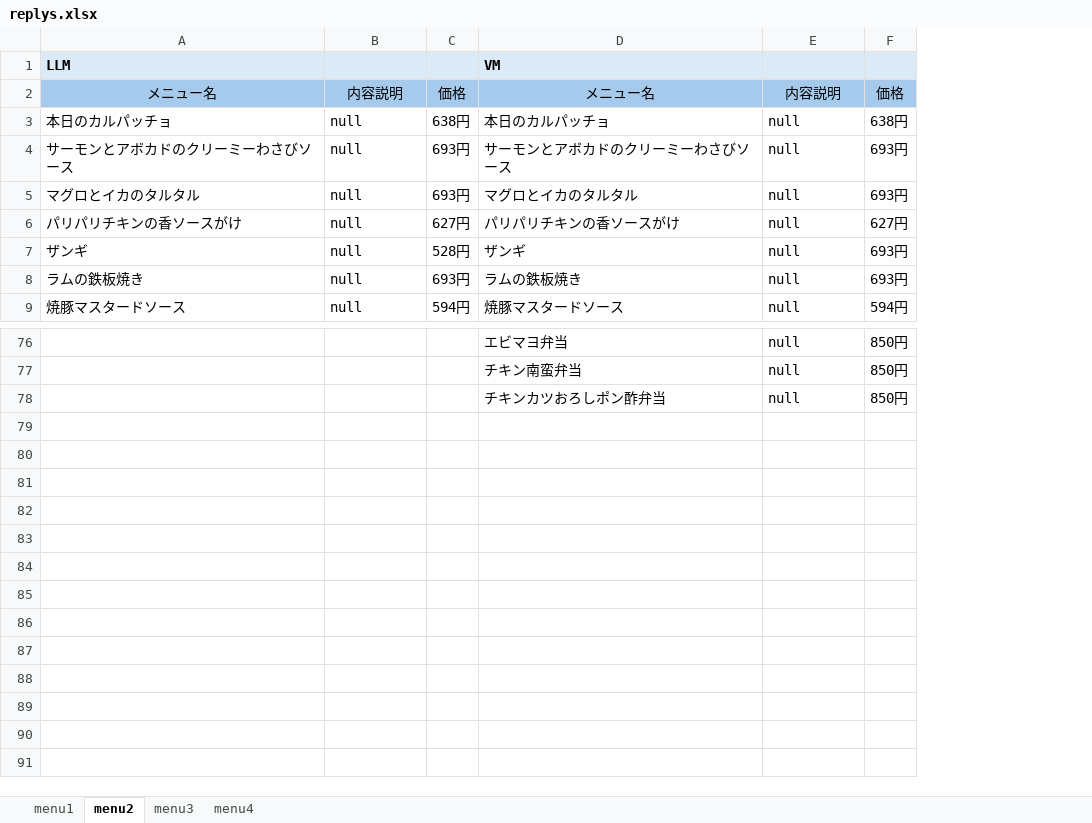
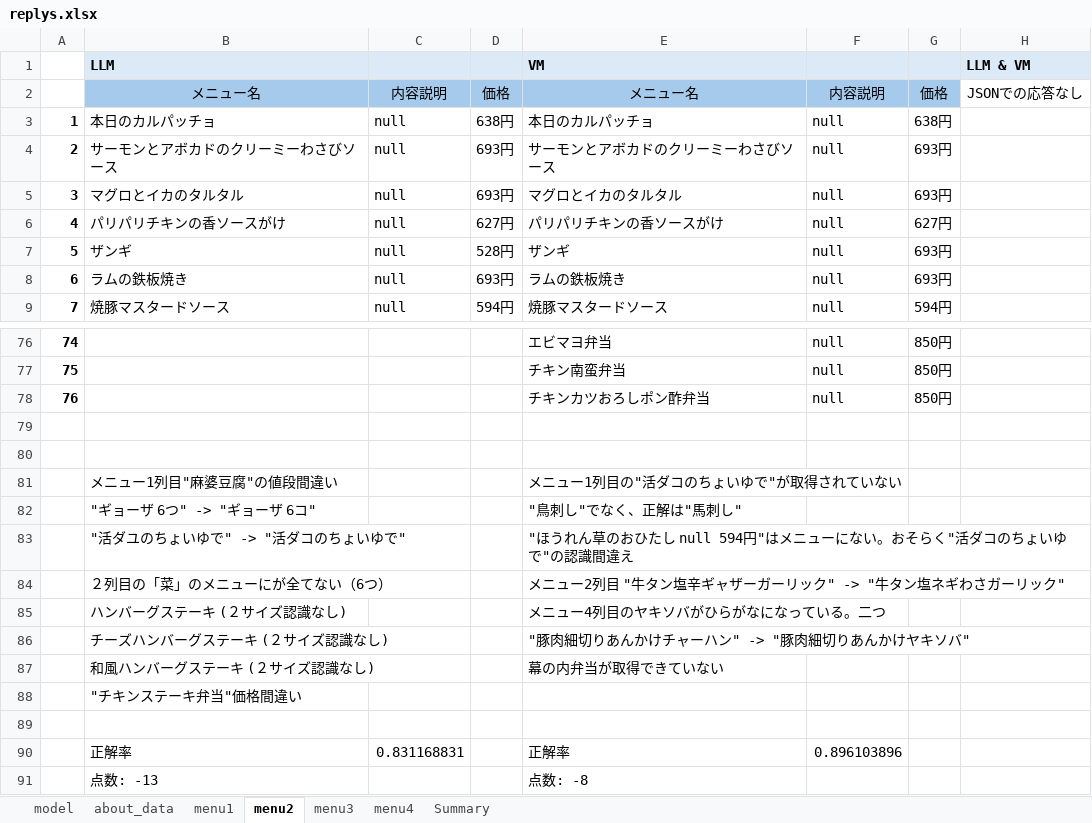
Before and after one commit to yukismd/DL_for_ImageData_and_Finetuning, an Excel workbook: menu_extraction/replys.xlsx, sheet menu2, drawn as a sheet; only a part is shown, gaps mark what is left out; values as stored, in another font and other column widths than the file's, no borders; the diff names each change by its address in the sheet, - before the commit and + after, or states it on an @@ line.

```diff
--- a/menu_extraction/replys.xlsx (sheet menu2)
+++ b/menu_extraction/replys.xlsx (sheet menu2)
+sheet tab: model
+sheet tab: about_data
+sheet tab: Summary
+column A, rows 3-9: 1 | 2 | 3 | 4 | 5 | 6 | 7; rows 76-78: 74 | 75 | 76
+column H, rows 1-2: LLM & VM | JSONでの応答なし
+row 79: (empty)
+row 80: (empty)
+row 81:  | メニュー1列目"麻婆豆腐"の値段間違い |  |  | メニュー1列目の"活ダコのちょいゆで"が取得されていない
+row 82:  | "ギョーザ 6つ" -> "ギョーザ 6コ" |  |  | "鳥刺し"でなく、正解は"馬刺し"
+row 83:  | "活ダユのちょいゆで" -> "活ダコのちょいゆで" |  |  | "ほうれん草のおひたし null 594円"はメニューにない。おそらく"活ダコのちょいゆで"の認識間違え
+row 84:  | ２列目の「菜」のメニューにが全てない（6つ） |  |  | メニュー2列目 "牛タン塩辛ギャザーガーリック" -> "牛タン塩ネギわさガーリック"
+row 85:  | ハンバーグステーキ (２サイズ認識なし) |  |  | メニュー4列目のヤキソバがひらがなになっている。二つ
+row 86:  | チーズハンバーグステーキ (２サイズ認識なし) |  |  | "豚肉細切りあんかけチャーハン" -> "豚肉細切りあんかけヤキソバ"
+row 87:  | 和風ハンバーグステーキ (２サイズ認識なし) |  |  | 幕の内弁当が取得できていない
+row 88:  | "チキンステーキ弁当"価格間違い
+row 89: (empty)
+row 90:  | 正解率 | 0.831168831 |  | 正解率 | 0.896103896
+row 91:  | 点数: -13 |  |  | 点数: -8
```
Also changed, not shown: sheet menu4, sheet menu3, sheet menu1, 39 other files.
